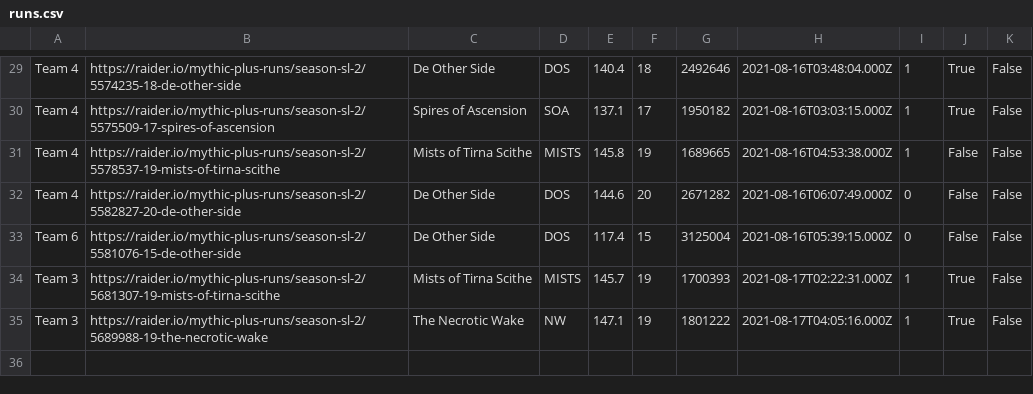
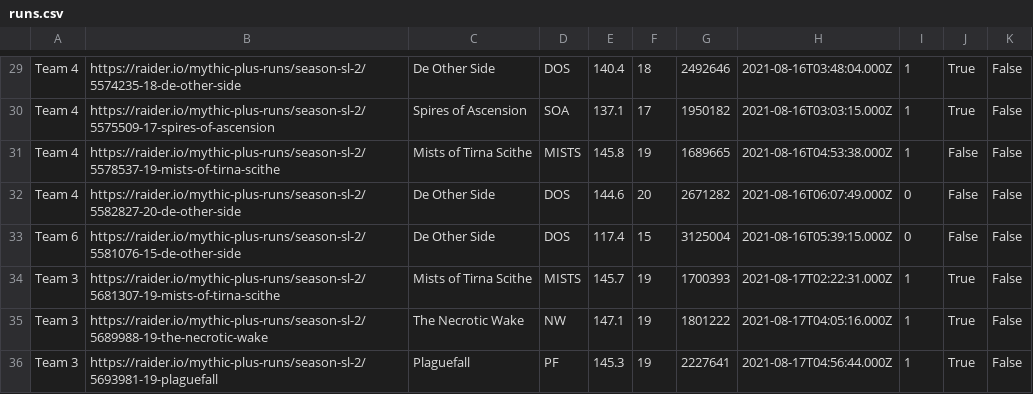
Before and after one commit to 4very/mplus_leaderboard, a CSV file: data/runs.csv, drawn as a sheet; only a part is shown, gaps mark what is left out.

```diff
--- a/data/runs.csv
+++ b/data/runs.csv
@@ -35 +35,2 @@ Team 3,https://raider.io/mythic-plus-runs/season-sl-2/5681307-19-mists-of-tirna-
 Team 3,https://raider.io/mythic-plus-runs/season-sl-2/5689988-19-the-necrotic-wake,The Necrotic Wake,NW,147.1,19,1801222,2021-08-17T04:05:16.000Z,1,True,False,
+Team 3,https://raider.io/mythic-plus-runs/season-sl-2/5693981-19-plaguefall,Plaguefall,PF,145.3,19,2227641,2021-08-17T04:56:44.000Z,1,True,False,
```
Also changed, not shown: data/teams.csv, 1 other file.
